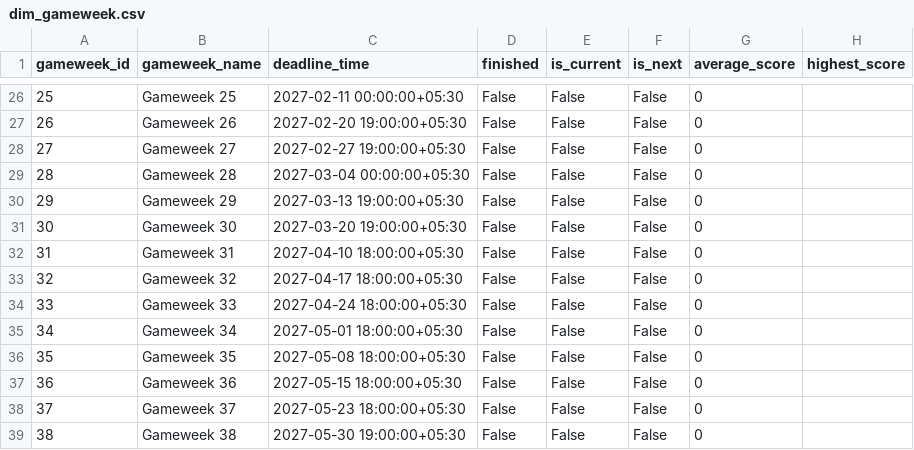
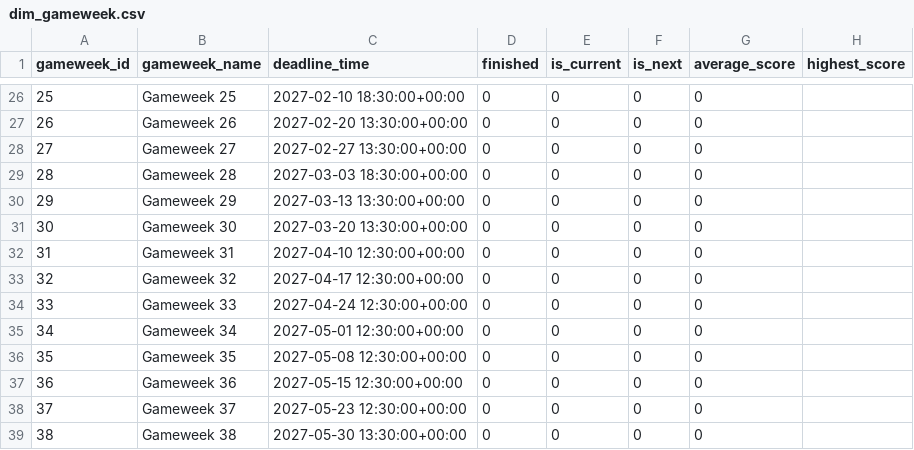
Before and after one commit to Punit-7/premier-league-analytics, a CSV file: analytics/data/powerbi/dim_gameweek.csv, drawn as a sheet; only a part is shown, gaps mark what is left out; the diff covers the shown part only.

```diff
--- a/analytics/data/powerbi/dim_gameweek.csv
+++ b/analytics/data/powerbi/dim_gameweek.csv
@@ -26,14 +26,14 @@
-25,Gameweek 25,2027-02-11 00:00:00+05:30,False,False,False,0,
-26,Gameweek 26,2027-02-20 19:00:00+05:30,False,False,False,0,
-27,Gameweek 27,2027-02-27 19:00:00+05:30,False,False,False,0,
-28,Gameweek 28,2027-03-04 00:00:00+05:30,False,False,False,0,
-29,Gameweek 29,2027-03-13 19:00:00+05:30,False,False,False,0,
-30,Gameweek 30,2027-03-20 19:00:00+05:30,False,False,False,0,
-31,Gameweek 31,2027-04-10 18:00:00+05:30,False,False,False,0,
-32,Gameweek 32,2027-04-17 18:00:00+05:30,False,False,False,0,
-33,Gameweek 33,2027-04-24 18:00:00+05:30,False,False,False,0,
-34,Gameweek 34,2027-05-01 18:00:00+05:30,False,False,False,0,
-35,Gameweek 35,2027-05-08 18:00:00+05:30,False,False,False,0,
-36,Gameweek 36,2027-05-15 18:00:00+05:30,False,False,False,0,
-37,Gameweek 37,2027-05-23 18:00:00+05:30,False,False,False,0,
-38,Gameweek 38,2027-05-30 19:00:00+05:30,False,False,False,0,
+25,Gameweek 25,2027-02-10 18:30:00+00:00,0,0,0,0,
+26,Gameweek 26,2027-02-20 13:30:00+00:00,0,0,0,0,
+27,Gameweek 27,2027-02-27 13:30:00+00:00,0,0,0,0,
+28,Gameweek 28,2027-03-03 18:30:00+00:00,0,0,0,0,
+29,Gameweek 29,2027-03-13 13:30:00+00:00,0,0,0,0,
+30,Gameweek 30,2027-03-20 13:30:00+00:00,0,0,0,0,
+31,Gameweek 31,2027-04-10 12:30:00+00:00,0,0,0,0,
+32,Gameweek 32,2027-04-17 12:30:00+00:00,0,0,0,0,
+33,Gameweek 33,2027-04-24 12:30:00+00:00,0,0,0,0,
+34,Gameweek 34,2027-05-01 12:30:00+00:00,0,0,0,0,
+35,Gameweek 35,2027-05-08 12:30:00+00:00,0,0,0,0,
+36,Gameweek 36,2027-05-15 12:30:00+00:00,0,0,0,0,
+37,Gameweek 37,2027-05-23 12:30:00+00:00,0,0,0,0,
+38,Gameweek 38,2027-05-30 13:30:00+00:00,0,0,0,0,
```
Also changed, not shown: 96 edited cells elsewhere in this file, analytics/data/powerbi/dim_player.csv, analytics/data/powerbi/player_season.csv, 21 other files.
